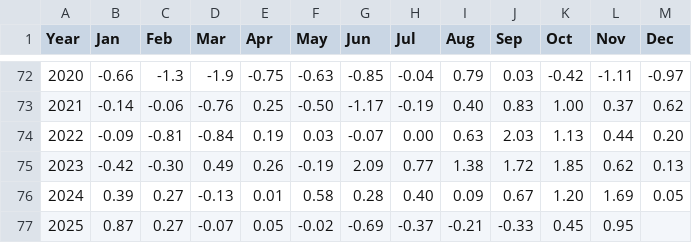
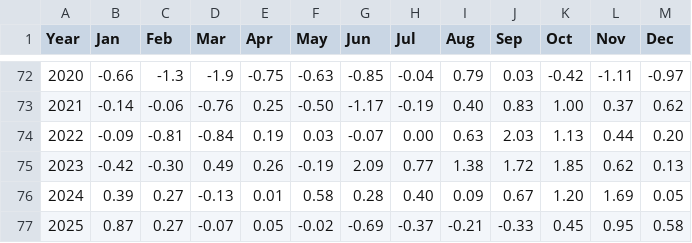
Before and after one commit to csu-tropical/csu-tropical, a CSV file: Forecast/downloadable/csu_amo.csv, drawn as a sheet; only a part is shown, gaps mark what is left out.

Commit message:
add new AMO value for December 2025 to forecast page/data

```diff
--- a/Forecast/downloadable/csu_amo.csv
+++ b/Forecast/downloadable/csu_amo.csv
@@ -76,2 +76,2 @@ Year,Jan,Feb,Mar,Apr,May,Jun,Jul,Aug,Sep,Oct,Nov,Dec
   2024,0.39,0.27,-0.13,0.01,0.58,0.28,0.40,0.09,0.67,1.20,1.69,0.05
-  2025,0.87,0.27,-0.07,0.05,-0.02,-0.69,-0.37,-0.21,-0.33,0.45,0.95,
+  2025,0.87,0.27,-0.07,0.05,-0.02,-0.69,-0.37,-0.21,-0.33,0.45,0.95,0.58
```
Also changed, not shown: _data/forecasting/csu_amo.csv.
